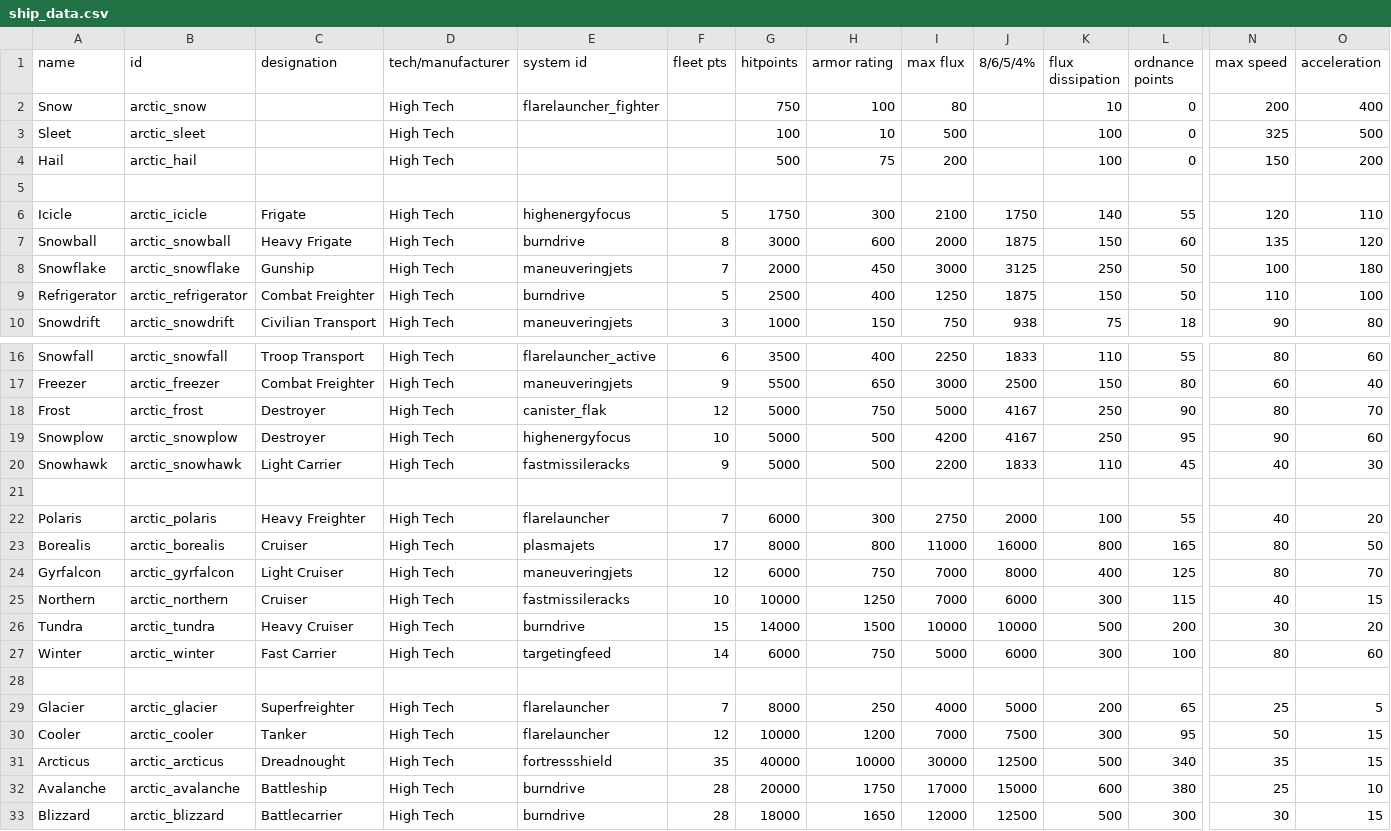
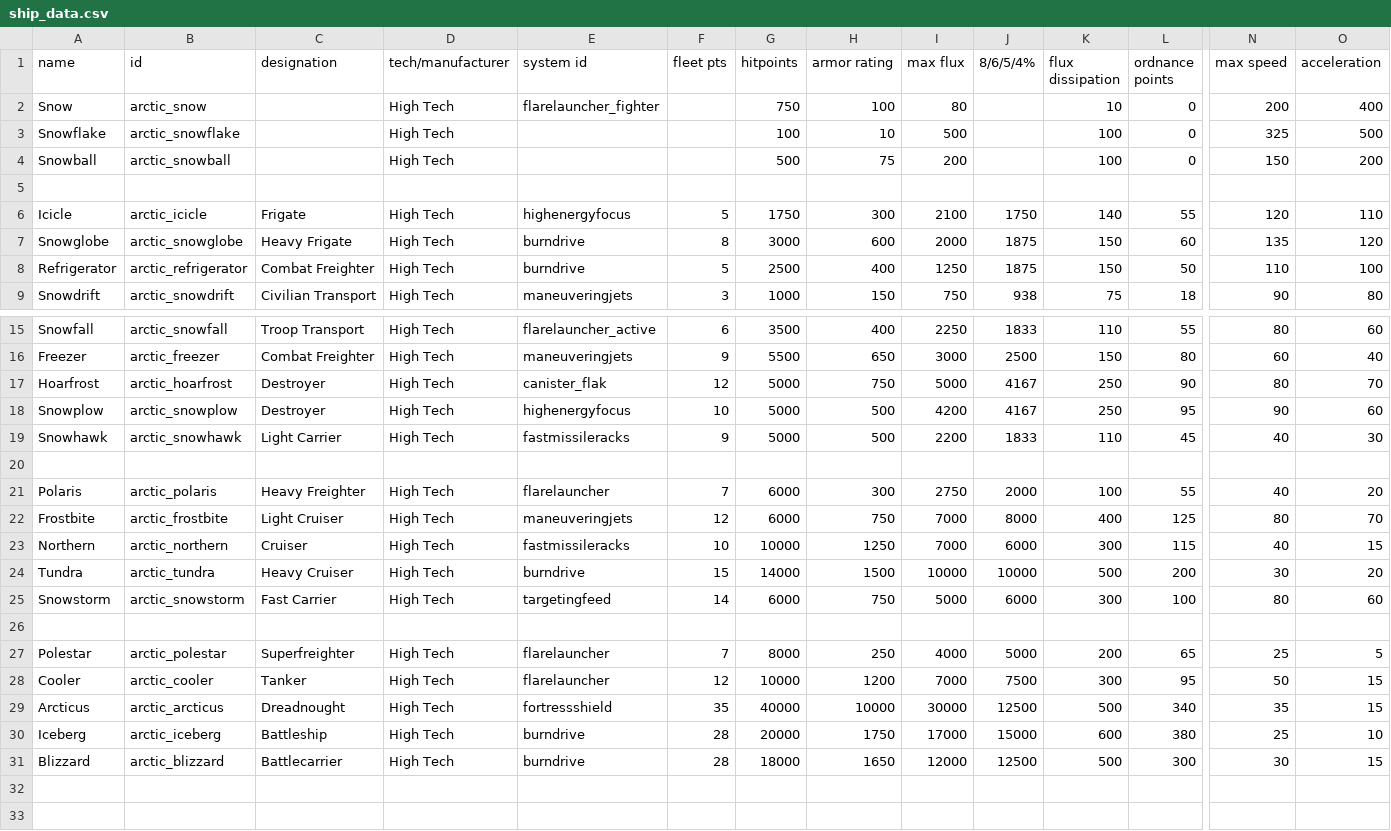
Before and after one commit to evanhandy/ArcticLaboratories, a CSV file: data/hulls/ship_data.csv, drawn as a sheet; only a part is shown, gaps mark what is left out; removed rows and columns are numbered as before the commit, all else as after; rows hold the shown columns only; the diff names each change by its address in the sheet, - before the commit and + after, or states it on an @@ line.

Commit message:
Renamed/removed some ships, started to reorganize code

```diff
--- a/data/hulls/ship_data.csv
+++ b/data/hulls/ship_data.csv
-A3 (name): Sleet
+A3 (name): Snowflake
-B3 (id): arctic_sleet
+B3 (id): arctic_snowflake
-A4 (name): Hail
+A4 (name): Snowball
-B4 (id): arctic_hail
+B4 (id): arctic_snowball
-A7 (name): Snowball
+A7 (name): Snowglobe
-B7 (id): arctic_snowball
+B7 (id): arctic_snowglobe
-row 8: Snowflake | arctic_snowflake | Gunship | High Tech | maneuveringjets | 7 | 2000 | 450 | 3000 | 3125 | 250 | 50 | 100 | 180
-A17 (name): Frost
+A17 (name): Hoarfrost
-B17 (id): arctic_frost
+B17 (id): arctic_hoarfrost
-row 23: Borealis | arctic_borealis | Cruiser | High Tech | plasmajets | 17 | 8000 | 800 | 11000 | 16000 | 800 | 165 | 80 | 50
-A22 (name): Gyrfalcon
+A22 (name): Frostbite
-B22 (id): arctic_gyrfalcon
+B22 (id): arctic_frostbite
-A25 (name): Winter
+A25 (name): Snowstorm
-B25 (id): arctic_winter
+B25 (id): arctic_snowstorm
-A27 (name): Glacier
+A27 (name): Polestar
-B27 (id): arctic_glacier
+B27 (id): arctic_polestar
-A30 (name): Avalanche
+A30 (name): Iceberg
-B30 (id): arctic_avalanche
+B30 (id): arctic_iceberg
```
Also changed, not shown: data/hulls/wing_data.csv, 42 other files.
